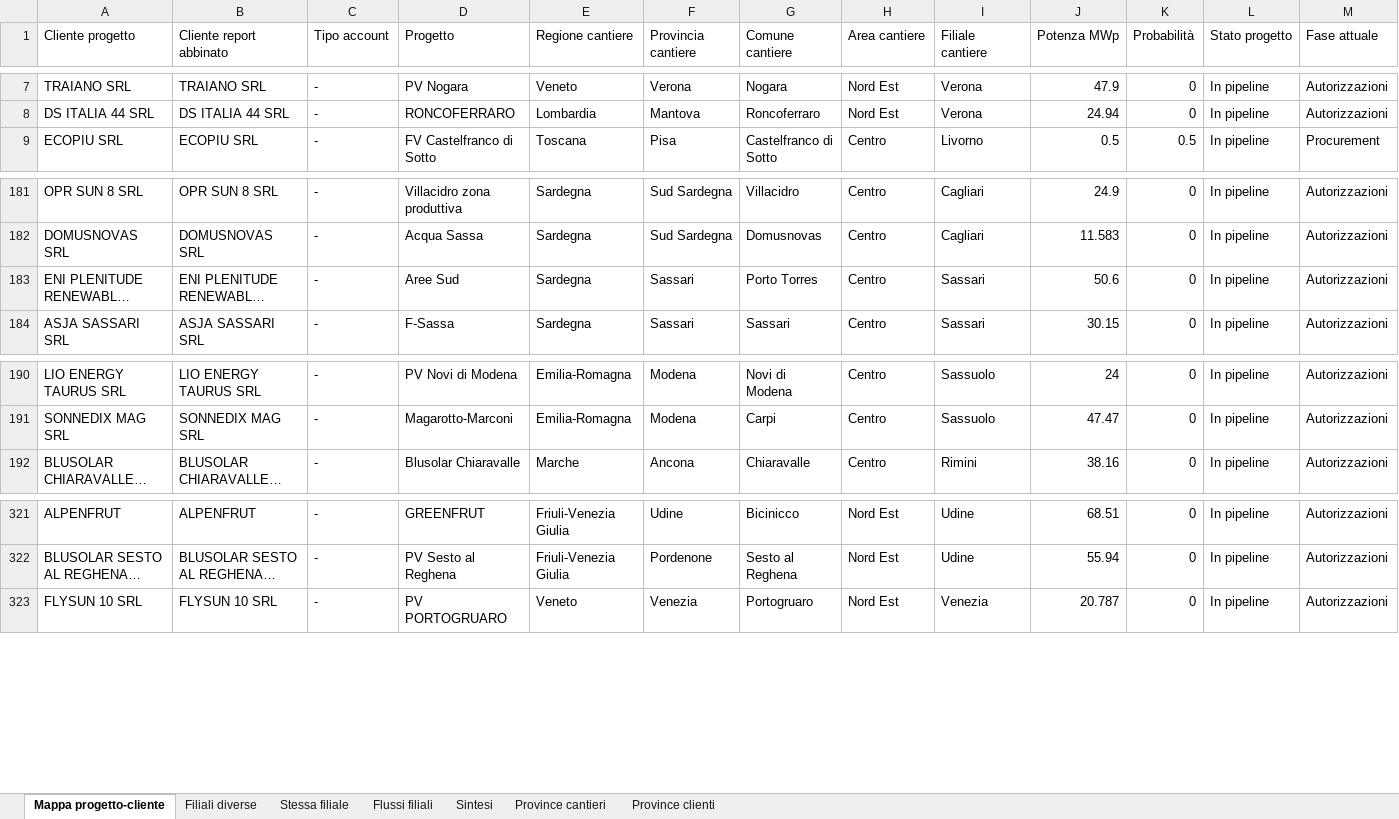
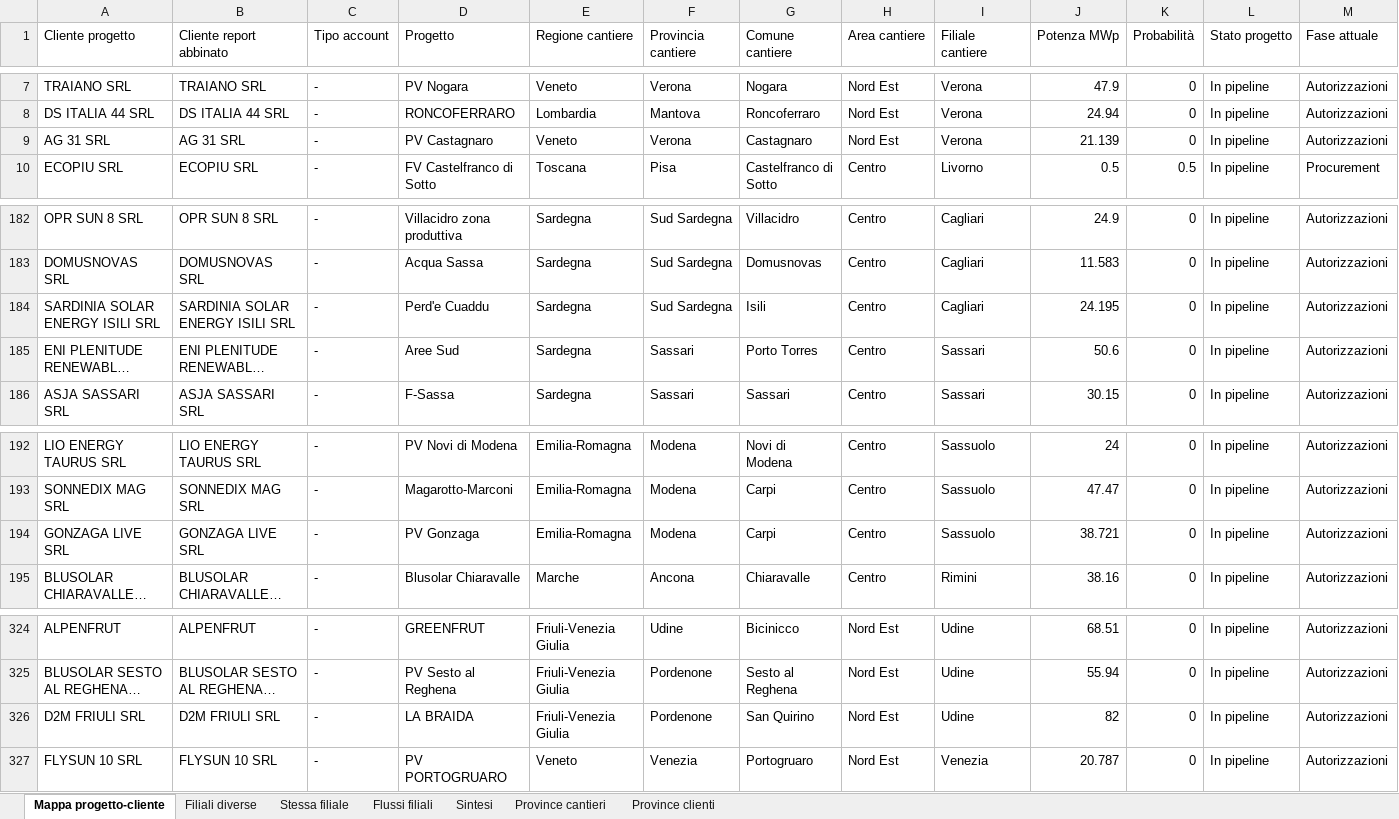
Before and after one commit to EmAnzi3/pv_echarts, an Excel workbook: output/Mappa_progetti_clienti_filiali.xlsx, sheet Mappa progetto-cliente, drawn as a sheet; only a part is shown, gaps mark what is left out; long unchanged cells end in …; values as stored, in another font and other column widths than the file's, no borders; rows hold the shown columns only; the diff names each change by its address in the sheet, - before the commit and + after, or states it on an @@ line.

```diff
--- a/output/Mappa_progetti_clienti_filiali.xlsx (sheet Mappa progetto-cliente)
+++ b/output/Mappa_progetti_clienti_filiali.xlsx (sheet Mappa progetto-cliente)
+row 9: AG 31 SRL | AG 31 SRL | - | PV Castagnaro | Veneto | Verona | Castagnaro | Nord Est | Verona | 21.139 | 0 | In pipeline | Autorizzazioni
+row 184: SARDINIA SOLAR ENERGY ISILI SRL | SARDINIA SOLAR ENERGY ISILI SRL | - | Perd'e Cuaddu | Sardegna | Sud Sardegna | Isili | Centro | Cagliari | 24.195 | 0 | In pipeline | Autorizzazioni
+row 194: GONZAGA LIVE SRL | GONZAGA LIVE SRL | - | PV Gonzaga | Emilia-Romagna | Modena | Carpi | Centro | Sassuolo | 38.721 | 0 | In pipeline | Autorizzazioni
+row 326: D2M FRIULI SRL | D2M FRIULI SRL | - | LA BRAIDA | Friuli-Venezia Giulia | Pordenone | San Quirino | Nord Est | Udine | 82 | 0 | In pipeline | Autorizzazioni
```
Also changed, not shown: sheet Filiali diverse, sheet Province cantieri, sheet Flussi filiali, sheet Stessa filiale, sheet Province clienti, sheet Sintesi, input/report_salesforce.xlsx, output/audit_abbinamenti.xlsx, 1 other file.
